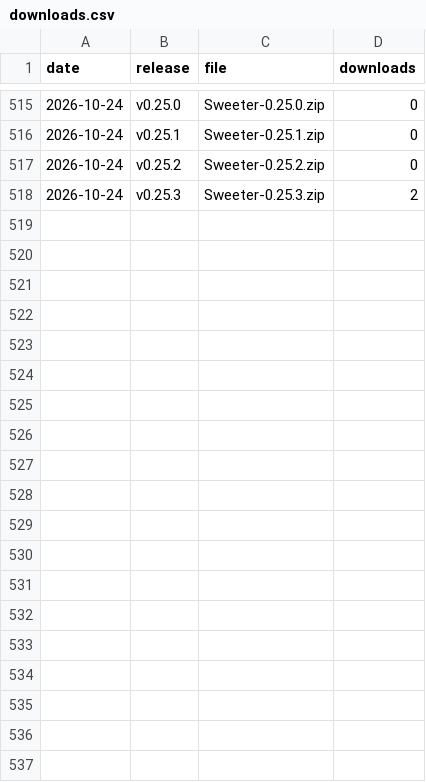
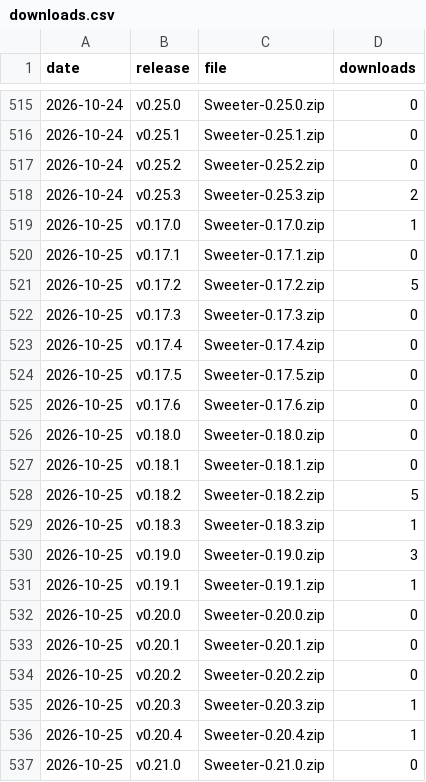
Before and after one commit to starl3xx/sweeter, a CSV file: downloads.csv, drawn as a sheet; only a part is shown, gaps mark what is left out; the diff covers the shown part only; the diff names each change by its address in the sheet, - before the commit and + after, or states it on an @@ line.

```diff
--- a/downloads.csv
+++ b/downloads.csv
+row 519: 2026-10-25 | v0.17.0 | Sweeter-0.17.0.zip | 1
+row 520: 2026-10-25 | v0.17.1 | Sweeter-0.17.1.zip | 0
+row 521: 2026-10-25 | v0.17.2 | Sweeter-0.17.2.zip | 5
+row 522: 2026-10-25 | v0.17.3 | Sweeter-0.17.3.zip | 0
+row 523: 2026-10-25 | v0.17.4 | Sweeter-0.17.4.zip | 0
+row 524: 2026-10-25 | v0.17.5 | Sweeter-0.17.5.zip | 0
+row 525: 2026-10-25 | v0.17.6 | Sweeter-0.17.6.zip | 0
+row 526: 2026-10-25 | v0.18.0 | Sweeter-0.18.0.zip | 0
+row 527: 2026-10-25 | v0.18.1 | Sweeter-0.18.1.zip | 0
+row 528: 2026-10-25 | v0.18.2 | Sweeter-0.18.2.zip | 5
+row 529: 2026-10-25 | v0.18.3 | Sweeter-0.18.3.zip | 1
+row 530: 2026-10-25 | v0.19.0 | Sweeter-0.19.0.zip | 3
+row 531: 2026-10-25 | v0.19.1 | Sweeter-0.19.1.zip | 1
+row 532: 2026-10-25 | v0.20.0 | Sweeter-0.20.0.zip | 0
+row 533: 2026-10-25 | v0.20.1 | Sweeter-0.20.1.zip | 0
+row 534: 2026-10-25 | v0.20.2 | Sweeter-0.20.2.zip | 0
+row 535: 2026-10-25 | v0.20.3 | Sweeter-0.20.3.zip | 1
+row 536: 2026-10-25 | v0.20.4 | Sweeter-0.20.4.zip | 1
+row 537: 2026-10-25 | v0.21.0 | Sweeter-0.21.0.zip | 0
```
Also changed, not shown: 9 added rows elsewhere in this file, clones.csv, referrers.csv, 2 other files.
